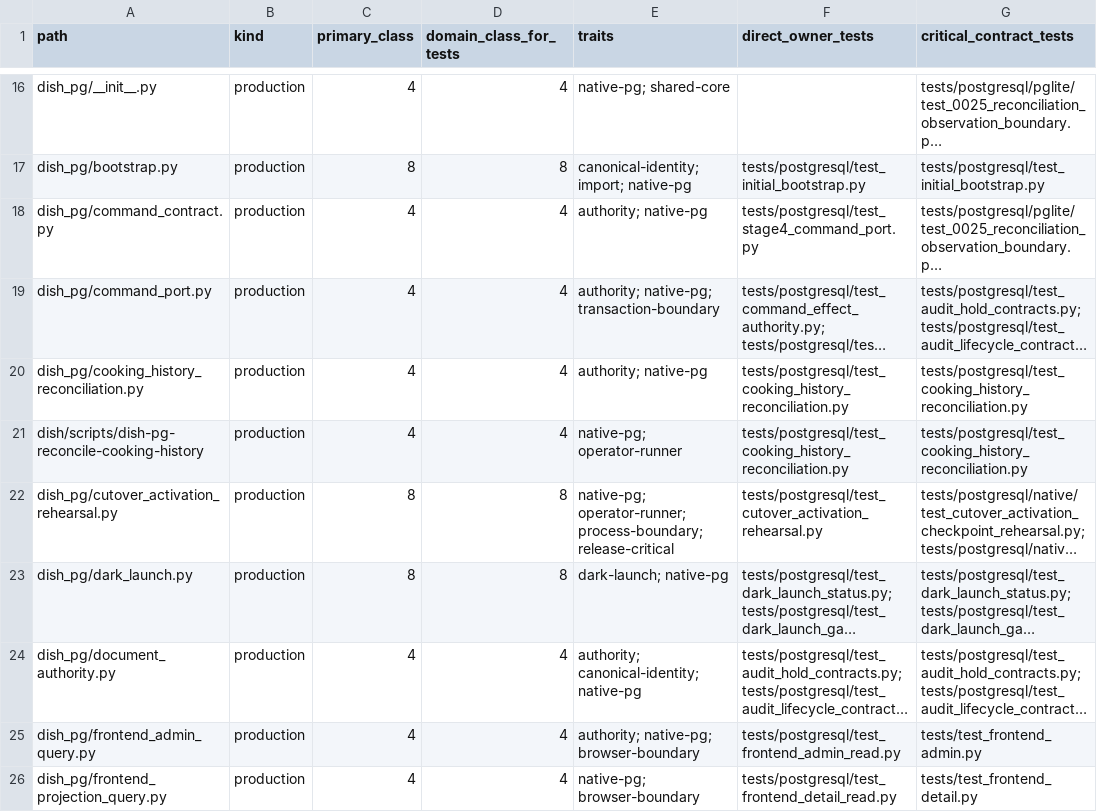
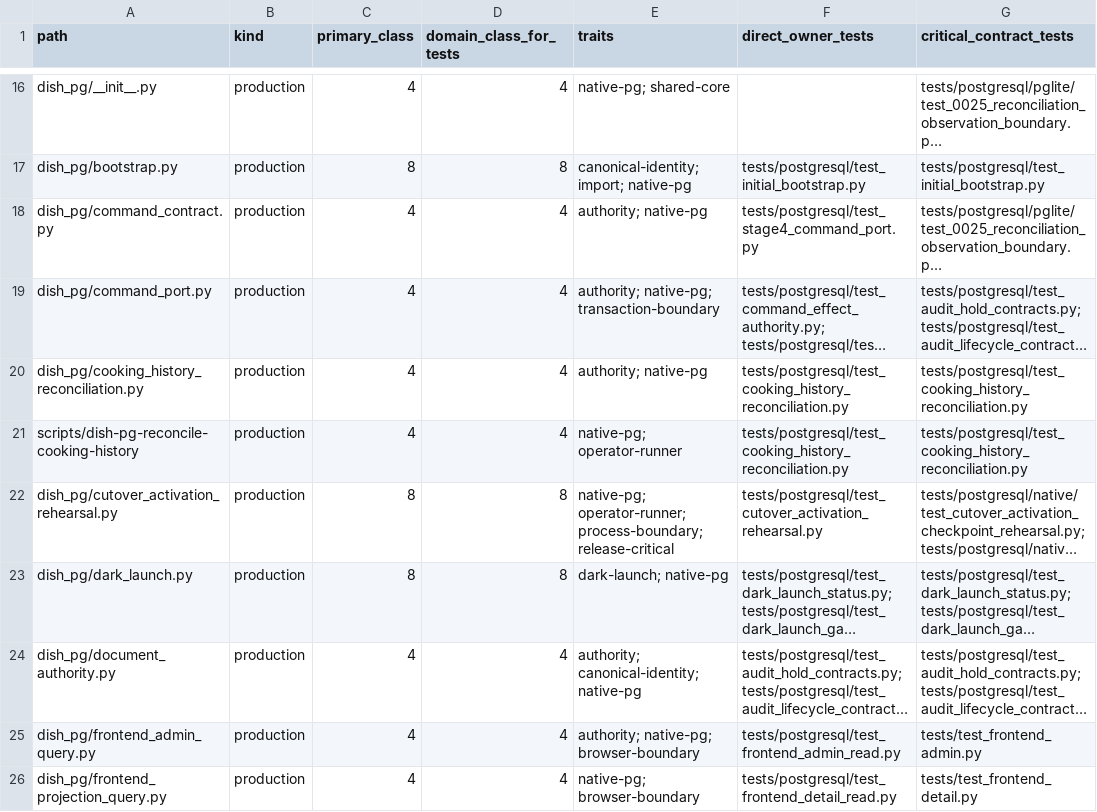
Before and after one commit to marcogallotta/ai-tools, a CSV file: dish/test_selection/ownership/02.csv, drawn as a sheet; only a part is shown, gaps mark what is left out; long unchanged cells end in …; the diff names each change by its address in the sheet, - before the commit and + after, or states it on an @@ line.

Commit message:
Classify reconciliation operator command

```diff
--- a/dish/test_selection/ownership/02.csv
+++ b/dish/test_selection/ownership/02.csv
-A21 (path): dish/scripts/dish-pg-reconcile-cooking-history
+A21 (path): scripts/dish-pg-reconcile-cooking-history
```
